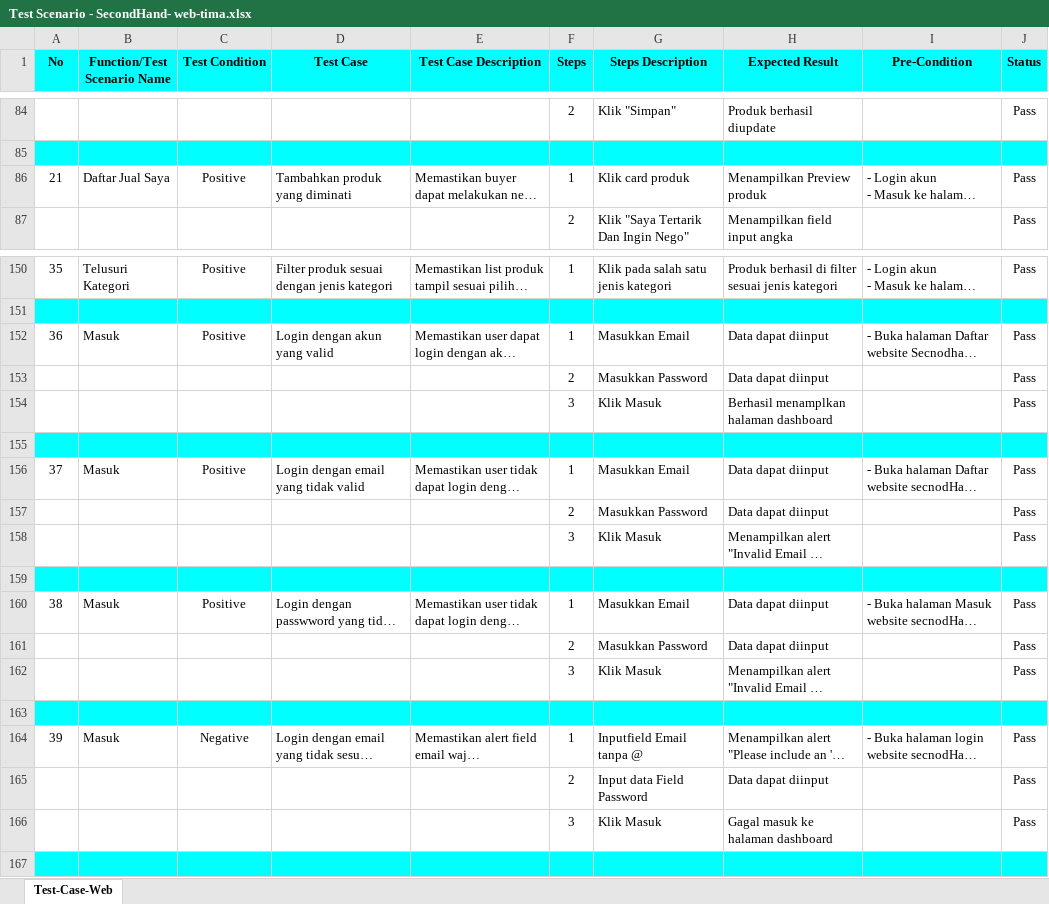
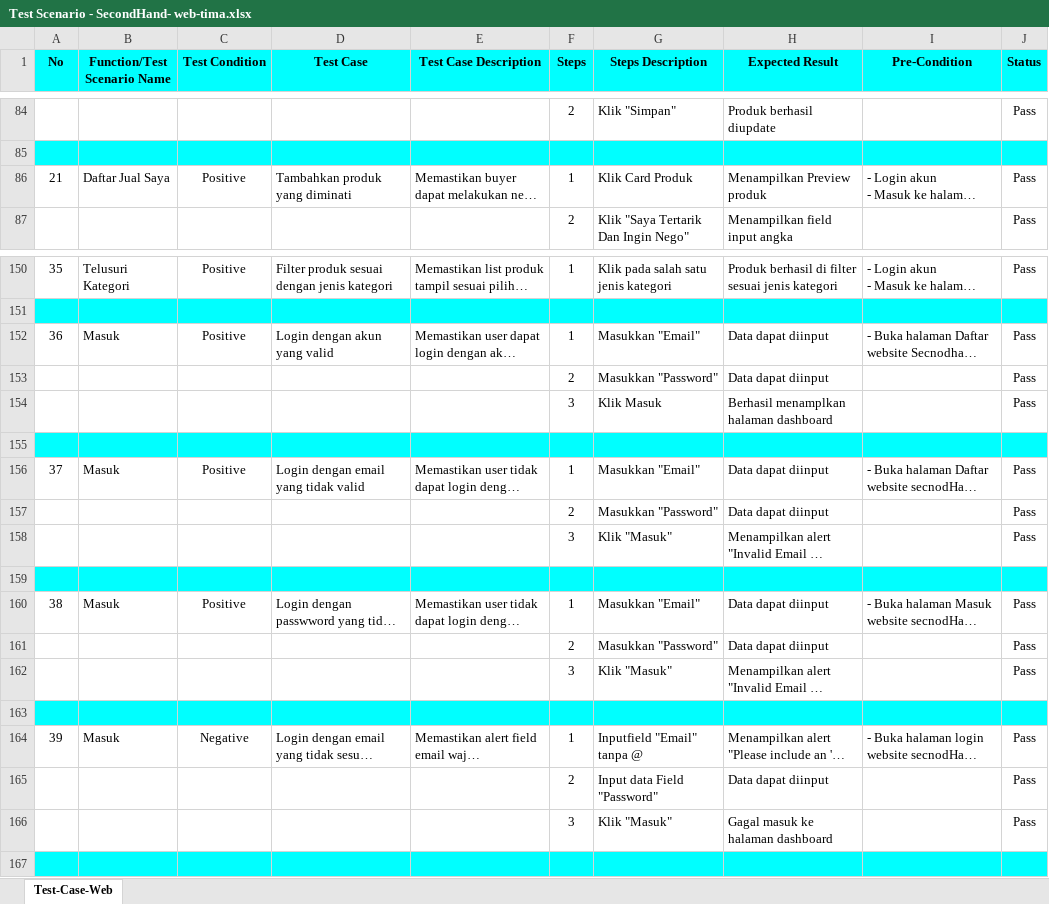
Before and after one commit to werved/Project, an Excel workbook: secondhand-web/test-case/Test Scenario - SecondHand- web-tima.xlsx, sheet Test-Case-Web, drawn as a sheet; only a part is shown, gaps mark what is left out; long unchanged cells end in …; values as stored, in another font and other column widths than the file's, no borders; the diff names each change by its address in the sheet, - before the commit and + after, or states it on an @@ line.

Commit message:
improvements to web test cases

```diff
--- a/secondhand-web/test-case/Test Scenario - SecondHand- web-tima.xlsx (sheet Test-Case-Web)
+++ b/secondhand-web/test-case/Test Scenario - SecondHand- web-tima.xlsx (sheet Test-Case-Web)
-G86 (Steps Description): Klik card produk
+G86 (Steps Description): Klik Card Produk
-G152 (Steps Description): Masukkan Email
+G152 (Steps Description): Masukkan "Email"
-G153 (Steps Description): Masukkan Password
+G153 (Steps Description): Masukkan "Password"
-G156 (Steps Description): Masukkan Email
+G156 (Steps Description): Masukkan "Email"
-G157 (Steps Description): Masukkan Password
+G157 (Steps Description): Masukkan "Password"
-G158 (Steps Description): Klik Masuk
+G158 (Steps Description): Klik "Masuk"
-G160 (Steps Description): Masukkan Email
+G160 (Steps Description): Masukkan "Email"
-G161 (Steps Description): Masukkan Password
+G161 (Steps Description): Masukkan "Password"
-G162 (Steps Description): Klik Masuk
+G162 (Steps Description): Klik "Masuk"
-G164 (Steps Description): Inputfield Email tanpa @
+G164 (Steps Description): Inputfield "Email" tanpa @
-G165 (Steps Description): Input data Field Password
+G165 (Steps Description): Input data Field "Password"
-G166 (Steps Description): Klik Masuk
+G166 (Steps Description): Klik "Masuk"
```
